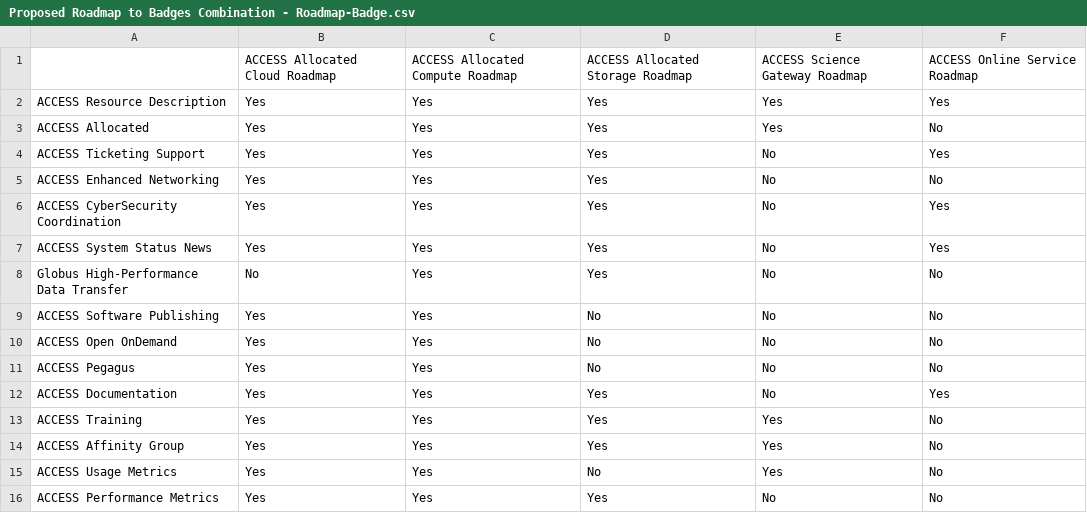
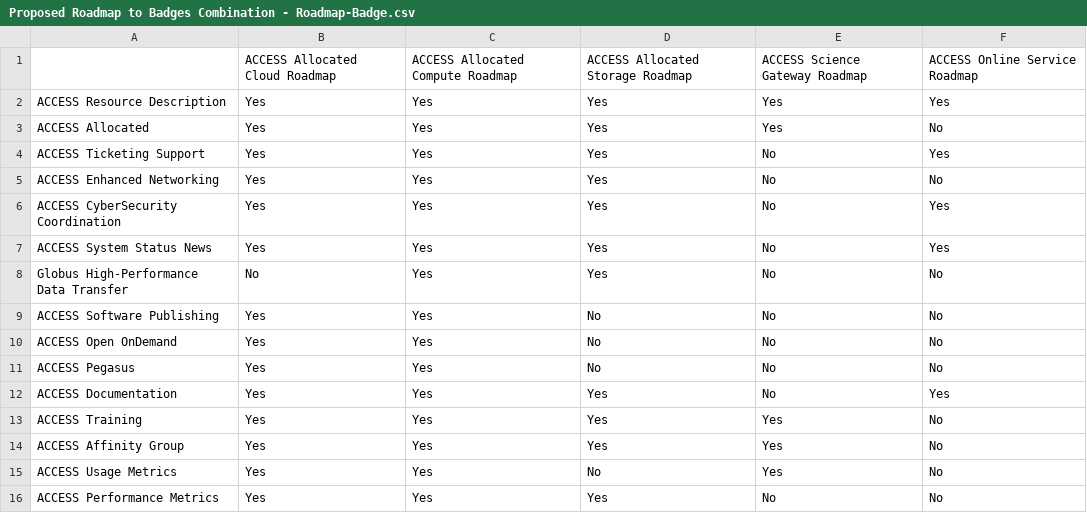
Before and after one commit to access-ci-org/Operations_Warehouse_Django, a CSV file: Operations_Warehouse_Django/Proposed Roadmap to Badges Combination - Roadmap-Badge.csv, drawn as a sheet.

```diff
--- a/Operations_Warehouse_Django/Proposed Roadmap to Badges Combination - Roadmap-Badge.csv
+++ b/Operations_Warehouse_Django/Proposed Roadmap to Badges Combination - Roadmap-Badge.csv
@@ -10,3 +10,3 @@ ACCESS Software Publishing,Yes,Yes,No,No,No
 ACCESS Open OnDemand,Yes,Yes,No,No,No
-ACCESS Pegagus,Yes,Yes,No,No,No
+ACCESS Pegasus,Yes,Yes,No,No,No
 ACCESS Documentation,Yes,Yes,Yes,No,Yes
```
Also changed, not shown: Operations_Warehouse_Django/Proposed Roadmap to Badges Combination - Badge-Prerequisite.csv.
